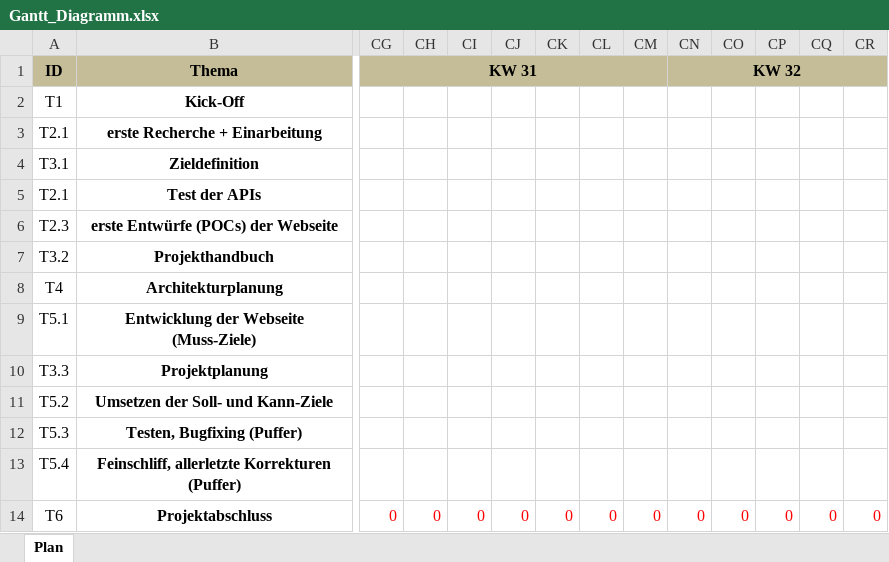
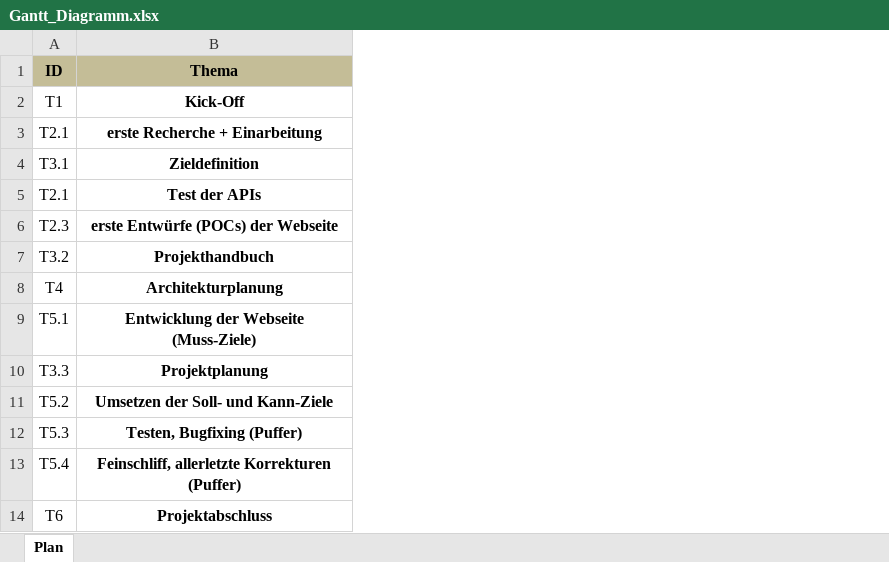
Before and after one commit to matteokosina/climateSight, an Excel workbook: Projekthandbuch/Planungsdokumente/Gantt_Diagramm.xlsx, sheet Plan, drawn as a sheet; only a part is shown, gaps mark what is left out; values as stored, in another font and other column widths than the file's, no borders; conditional formats not drawn; the diff covers the shown part only; the diff names each change by its address in the sheet, - before the commit and + after, or states it on an @@ line.

```diff
--- a/Projekthandbuch/Planungsdokumente/Gantt_Diagramm.xlsx (sheet Plan)
+++ b/Projekthandbuch/Planungsdokumente/Gantt_Diagramm.xlsx (sheet Plan)
-column CG, rows 1-14: KW 31 | 0 | 0 |  |  |  |  | 0 |  | 0 | 0 | 0 | 0 | 0
-column CH, row 14: 0
-column CI, row 14: 0
-column CJ, row 14: 0
-column CK, row 14: 0
-column CL, rows 2-14: 0 | 0 |  |  |  |  | 0 |  | 0 | 0 | 0 | 0 | 0
-column CM, rows 2-14: 0 | 0 |  |  |  |  | 0 |  | 0 | 0 | 0 | 0 | 0
-column CN, rows 1-14: KW 32 | 0 | 0 |  |  |  |  | 0 |  | 0 | 0 | 0 | 0 | 0
-column CO, row 14: 0
-column CP, row 14: 0
-column CQ, row 14: 0
-column CR, row 14: 0
```
Also changed, not shown: 23 removed columns elsewhere in this sheet, Projekthandbuch/Planungsdokumente/Offene_Punkteliste.xlsx, Projekthandbuch/Planungsdokumente/Risikomatrix.xlsx, 3 other files.
